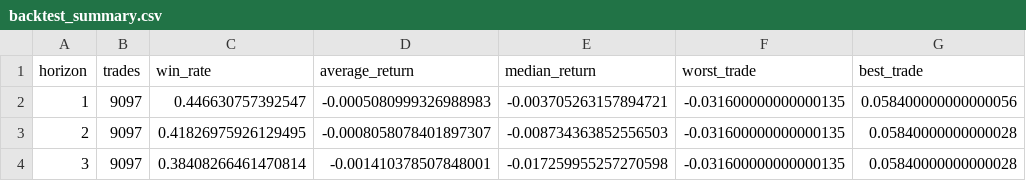
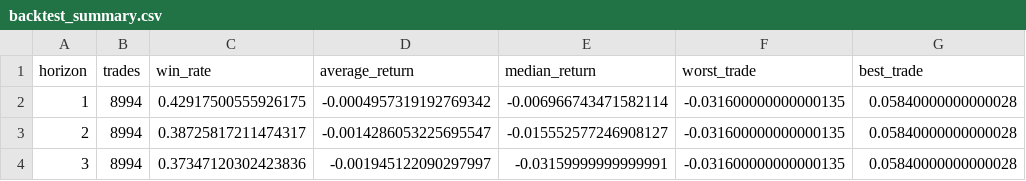
Before and after one commit to Yaohuizhongliu/a-share-picker, a CSV file: reports/latest/backtest_summary.csv, drawn as a sheet.

```diff
--- a/reports/latest/backtest_summary.csv
+++ b/reports/latest/backtest_summary.csv
@@ -1,4 +1,4 @@
 horizon,trades,win_rate,average_return,median_return,worst_trade,best_trade
-1,9097,0.446630757392547,-0.0005080999326988983,-0.003705263157894721,-0.031600000000000135,0.058400000000000056
-2,9097,0.41826975926129495,-0.0008058078401897307,-0.008734363852556503,-0.031600000000000135,0.05840000000000028
-3,9097,0.38408266461470814,-0.001410378507848001,-0.017259955257270598,-0.031600000000000135,0.05840000000000028
+1,8994,0.42917500555926175,-0.0004957319192769342,-0.006966743471582114,-0.031600000000000135,0.05840000000000028
+2,8994,0.38725817211474317,-0.0014286053225695547,-0.015552577246908127,-0.031600000000000135,0.05840000000000028
+3,8994,0.37347120302423836,-0.001945122090297997,-0.03159999999999991,-0.031600000000000135,0.05840000000000028
```
Also changed, not shown: reports/latest/recommendations.csv, reports/latest/research/adaptive_live_signals.csv, 17 other files.
